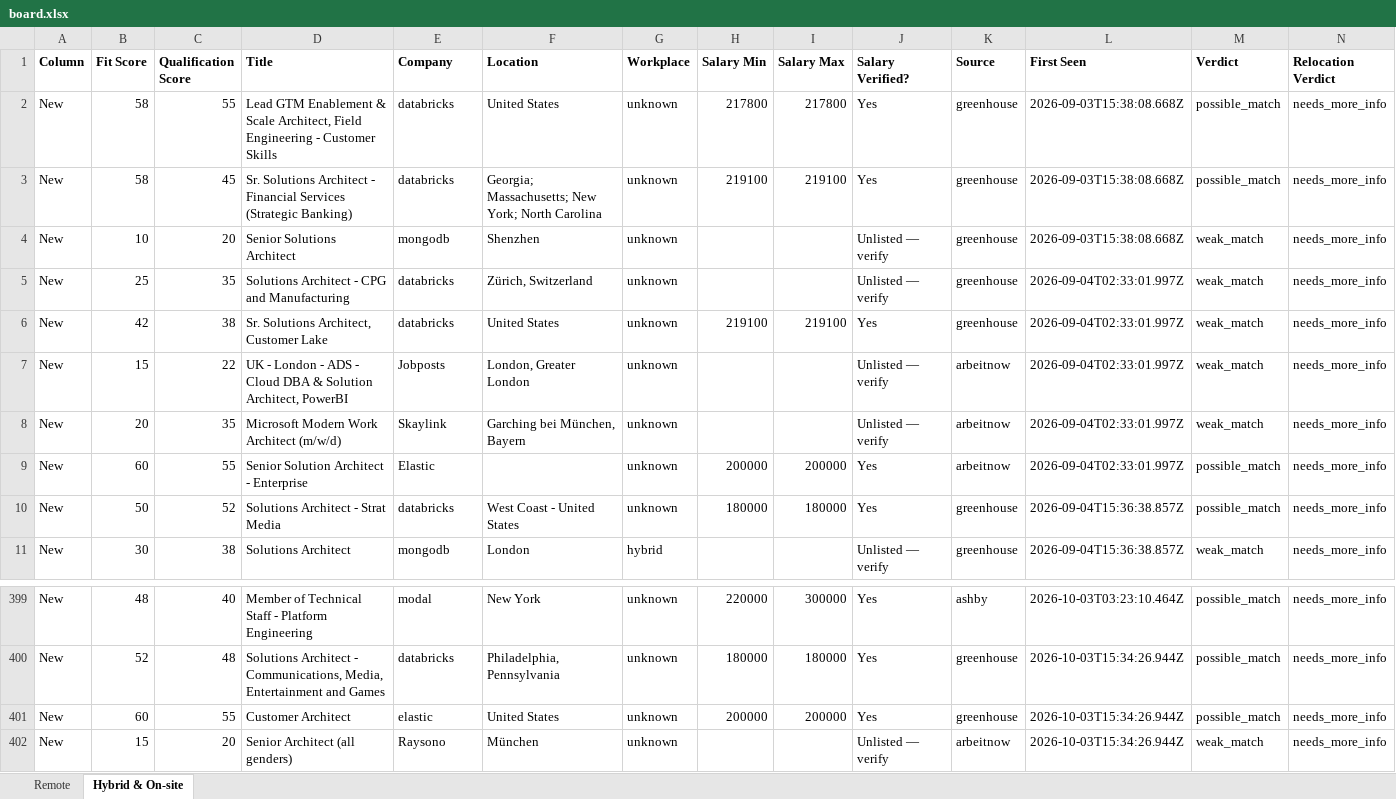
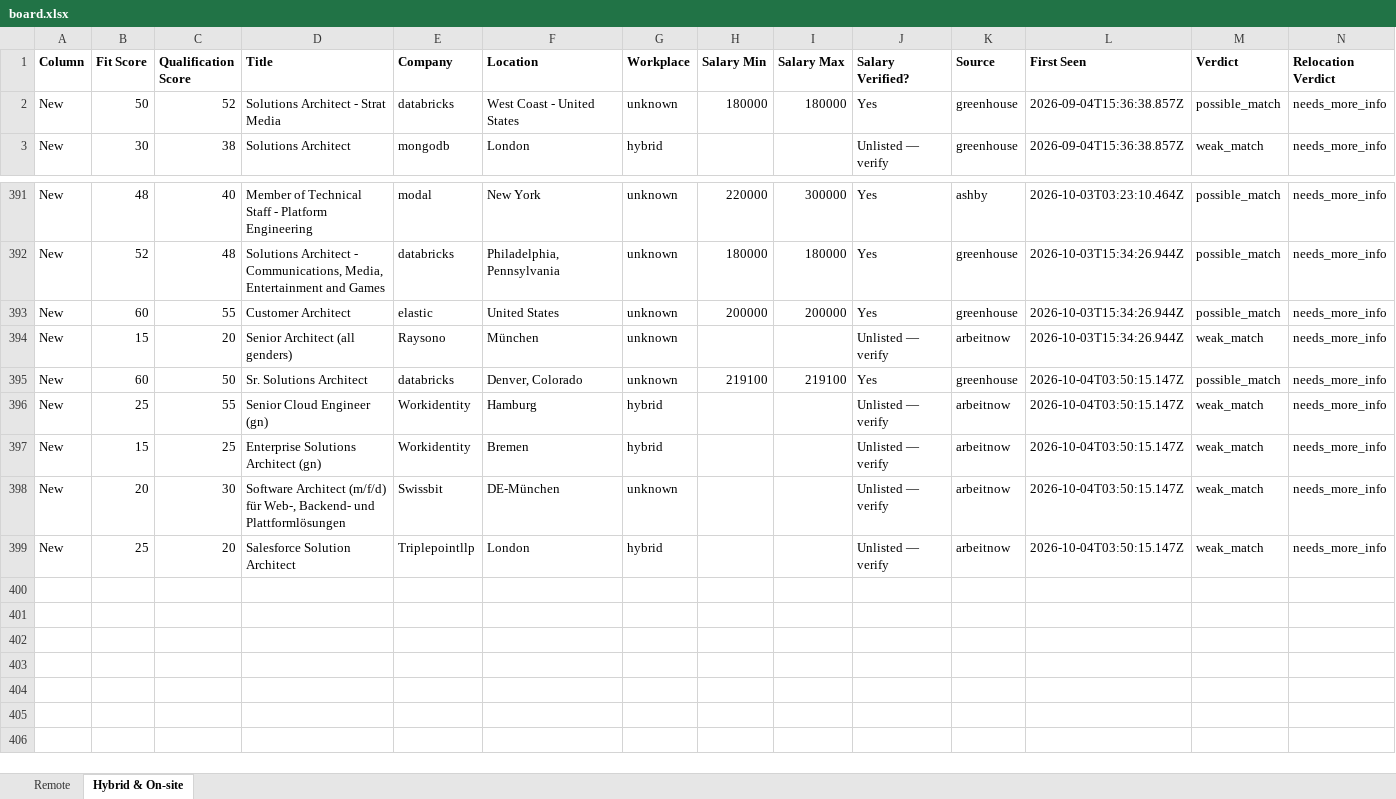
Before and after one commit to naijadamus/goodfela.com, an Excel workbook: hunt/board.xlsx, sheet Hybrid & On-site, drawn as a sheet; only a part is shown, gaps mark what is left out; values as stored, in another font and other column widths than the file's, no borders; removed rows and columns are numbered as before the commit, all else as after; rows hold the shown columns only; the diff names each change by its address in the sheet, - before the commit and + after, or states it on an @@ line.

```diff
--- a/hunt/board.xlsx (sheet Hybrid & On-site)
+++ b/hunt/board.xlsx (sheet Hybrid & On-site)
-row 2: New | 58 | 55 | Lead GTM Enablement & Scale Architect, Field Engineering - Customer Skills | databricks | United States | unknown | 217800 | 217800 | Yes | greenhouse | 2026-09-03T15:38:08.668Z | possible_match | needs_more_info
-row 3: New | 58 | 45 | Sr. Solutions Architect - Financial Services (Strategic Banking) | databricks | Georgia; Massachusetts; New York; North Carolina | unknown | 219100 | 219100 | Yes | greenhouse | 2026-09-03T15:38:08.668Z | possible_match | needs_more_info
-row 4: New | 10 | 20 | Senior Solutions Architect | mongodb | Shenzhen | unknown |  |  | Unlisted — verify | greenhouse | 2026-09-03T15:38:08.668Z | weak_match | needs_more_info
-row 5: New | 25 | 35 | Solutions Architect - CPG and Manufacturing | databricks | Zürich, Switzerland | unknown |  |  | Unlisted — verify | greenhouse | 2026-09-04T02:33:01.997Z | weak_match | needs_more_info
-row 6: New | 42 | 38 | Sr. Solutions Architect, Customer Lake | databricks | United States | unknown | 219100 | 219100 | Yes | greenhouse | 2026-09-04T02:33:01.997Z | weak_match | needs_more_info
-row 7: New | 15 | 22 | UK - London - ADS - Cloud DBA & Solution Architect, PowerBI | Jobposts | London, Greater London | unknown |  |  | Unlisted — verify | arbeitnow | 2026-09-04T02:33:01.997Z | weak_match | needs_more_info
-row 8: New | 20 | 35 | Microsoft Modern Work Architect (m/w/d) | Skaylink | Garching bei München, Bayern | unknown |  |  | Unlisted — verify | arbeitnow | 2026-09-04T02:33:01.997Z | weak_match | needs_more_info
-row 9: New | 60 | 55 | Senior Solution Architect - Enterprise | Elastic |  | unknown | 200000 | 200000 | Yes | arbeitnow | 2026-09-04T02:33:01.997Z | possible_match | needs_more_info
+row 395: New | 60 | 50 | Sr. Solutions Architect | databricks | Denver, Colorado | unknown | 219100 | 219100 | Yes | greenhouse | 2026-10-04T03:50:15.147Z | possible_match | needs_more_info
+row 396: New | 25 | 55 | Senior Cloud Engineer (gn) | Workidentity | Hamburg | hybrid |  |  | Unlisted — verify | arbeitnow | 2026-10-04T03:50:15.147Z | weak_match | needs_more_info
+row 397: New | 15 | 25 | Enterprise Solutions Architect (gn) | Workidentity | Bremen | hybrid |  |  | Unlisted — verify | arbeitnow | 2026-10-04T03:50:15.147Z | weak_match | needs_more_info
+row 398: New | 20 | 30 | Software Architect (m/f/d) für Web-, Backend- und Plattformlösungen | Swissbit | DE-München | unknown |  |  | Unlisted — verify | arbeitnow | 2026-10-04T03:50:15.147Z | weak_match | needs_more_info
+row 399: New | 25 | 20 | Salesforce Solution Architect | Triplepointllp | London | hybrid |  |  | Unlisted — verify | arbeitnow | 2026-10-04T03:50:15.147Z | weak_match | needs_more_info
```
Also changed, not shown: sheet Remote, 1 other file.
